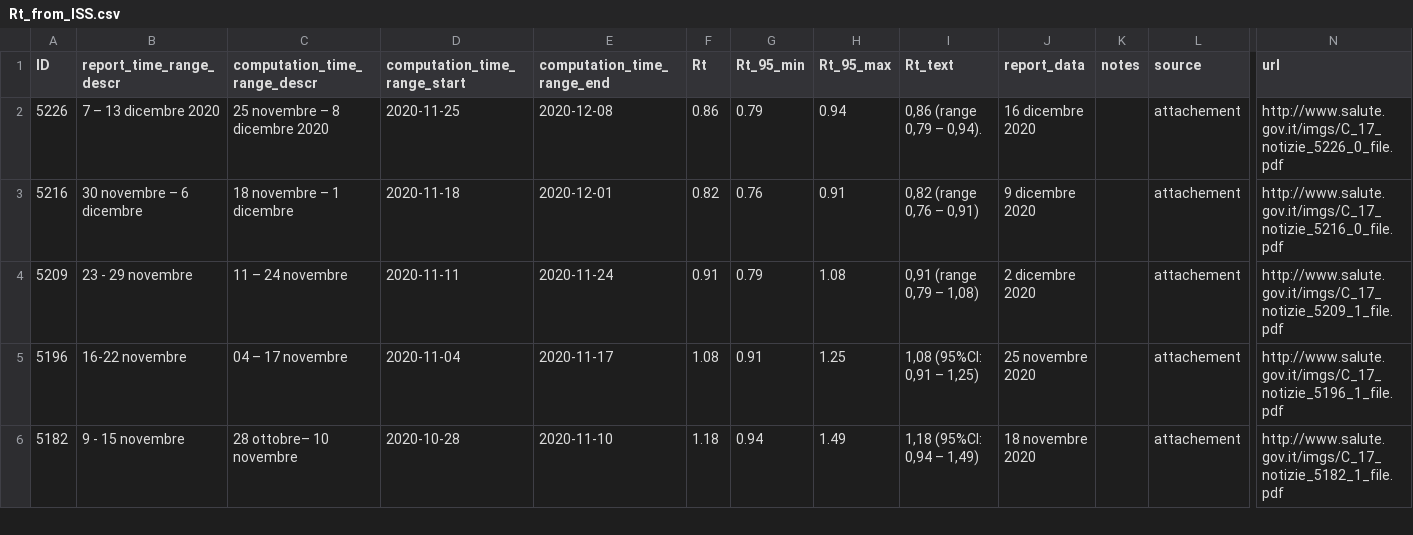
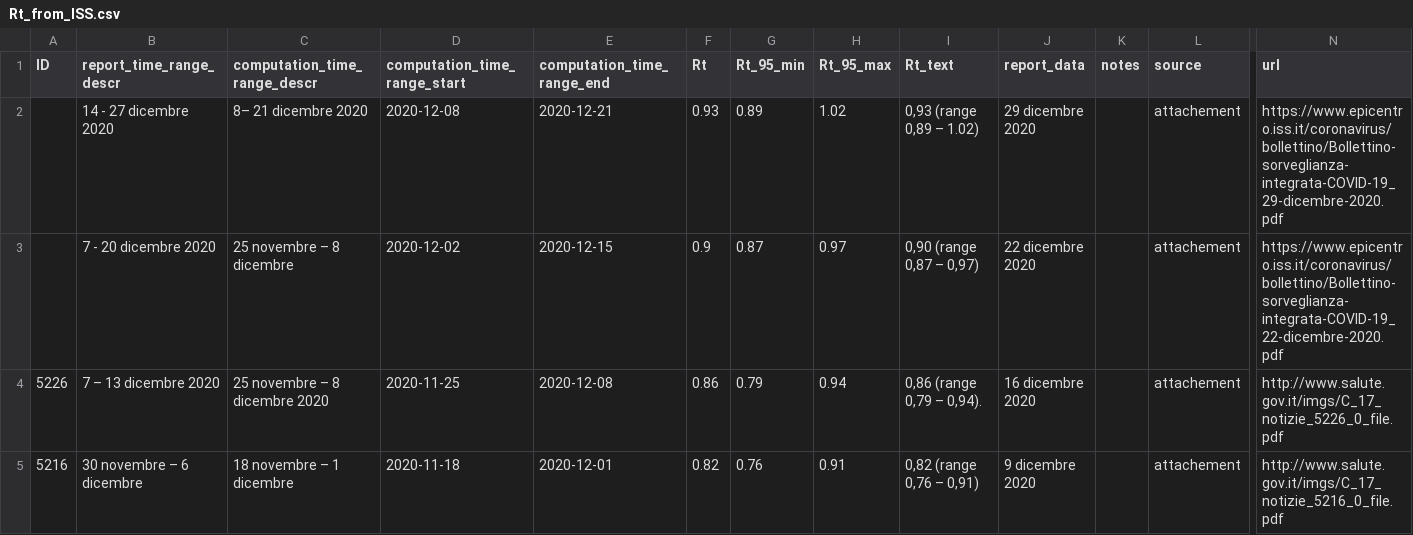
Before and after one commit to tomorrowdata/COVID-19, a CSV file: data/sources/Rt_from_ISS.csv, drawn as a sheet; only a part is shown, gaps mark what is left out; the shorter side is filled out with more unchanged rows; rows hold the shown columns only; the diff names each change by its address in the sheet, - before the commit and + after, or states it on an @@ line.

```diff
--- a/data/sources/Rt_from_ISS.csv
+++ b/data/sources/Rt_from_ISS.csv
+row 2:  | 14 - 27 dicembre 2020 | 8– 21 dicembre 2020 | 2020-12-08 | 2020-12-21 | 0.93 | 0.89 | 1.02 | 0,93 (range 0,89 – 1.02) | 29 dicembre 2020 |  | attachement | https://www.epicentro.iss.it/coronavirus/bollettino/Bollettino-sorveglianza-integrata-COVID-19_29-dicembre-2020.pdf
+row 3:  | 7 - 20 dicembre 2020 | 25 novembre – 8 dicembre | 2020-12-02 | 2020-12-15 | 0.9 | 0.87 | 0.97 | 0,90 (range 0,87 – 0,97) | 22 dicembre 2020 |  | attachement | https://www.epicentro.iss.it/coronavirus/bollettino/Bollettino-sorveglianza-integrata-COVID-19_22-dicembre-2020.pdf
```
Also changed, not shown: data/computed/Rt_from_ISS_processed.csv, 1 other file.
